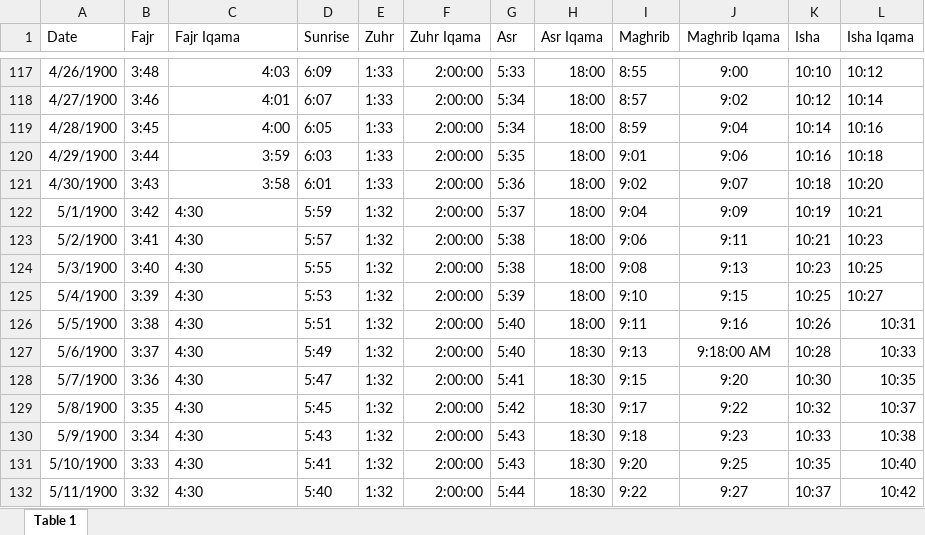
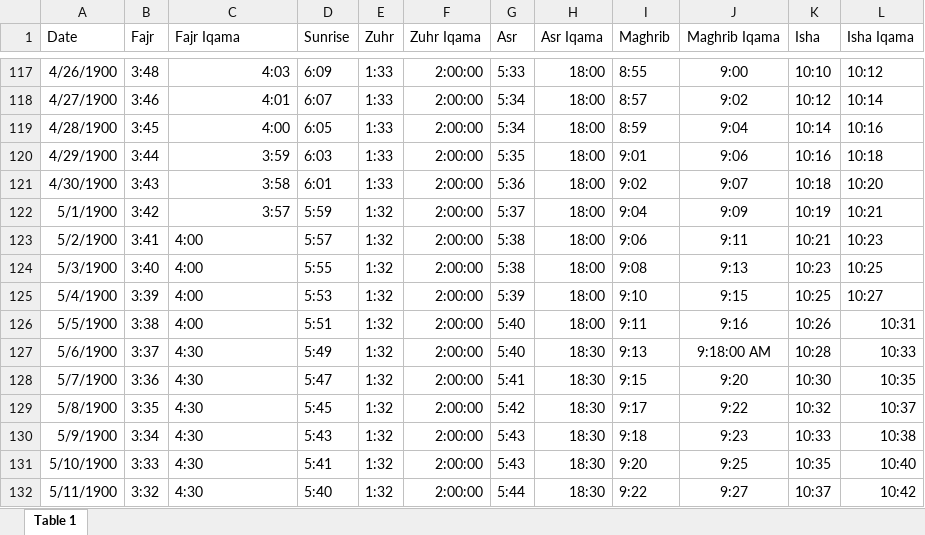
Before and after one commit to azoz-moh/to-adhan-project, an Excel workbook: Salah-Calendar.xlsx, sheet Table 1, drawn as a sheet; only a part is shown, gaps mark what is left out; values as stored, in another font and other column widths than the file's, no borders; the diff covers the shown part only; the diff names each change by its address in the sheet, - before the commit and + after, or states it on an @@ line.

```diff
--- a/Salah-Calendar.xlsx (sheet Table 1)
+++ b/Salah-Calendar.xlsx (sheet Table 1)
-C122 (Fajr Iqama): 4:30
+C122 (Fajr Iqama): 3:57
-C122 alignment: left
+C122 alignment: right
-C123:C126 (Fajr Iqama): 4:30
+C123:C126 (Fajr Iqama): 4:00
```
Also changed, not shown: 48 edited cells elsewhere in this sheet.
